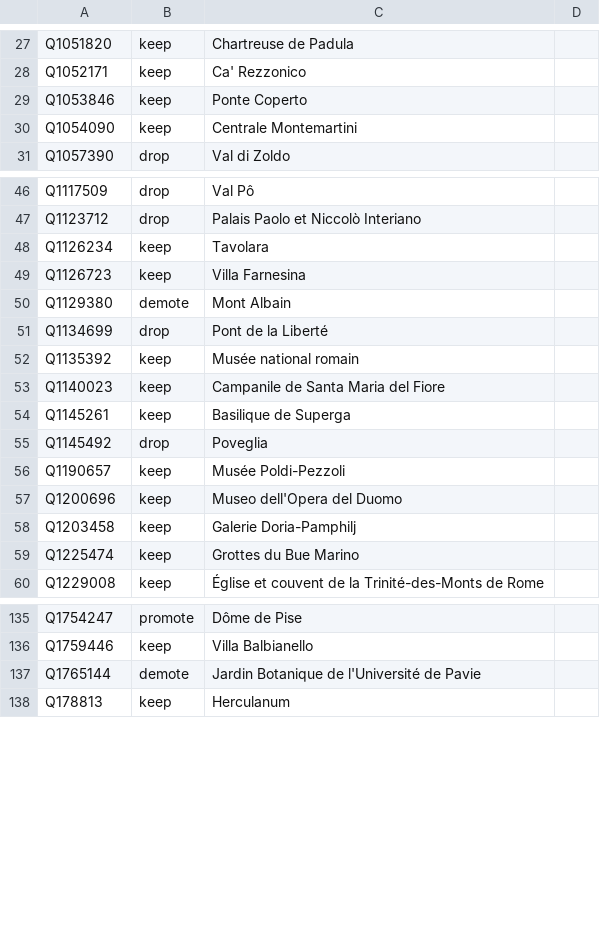
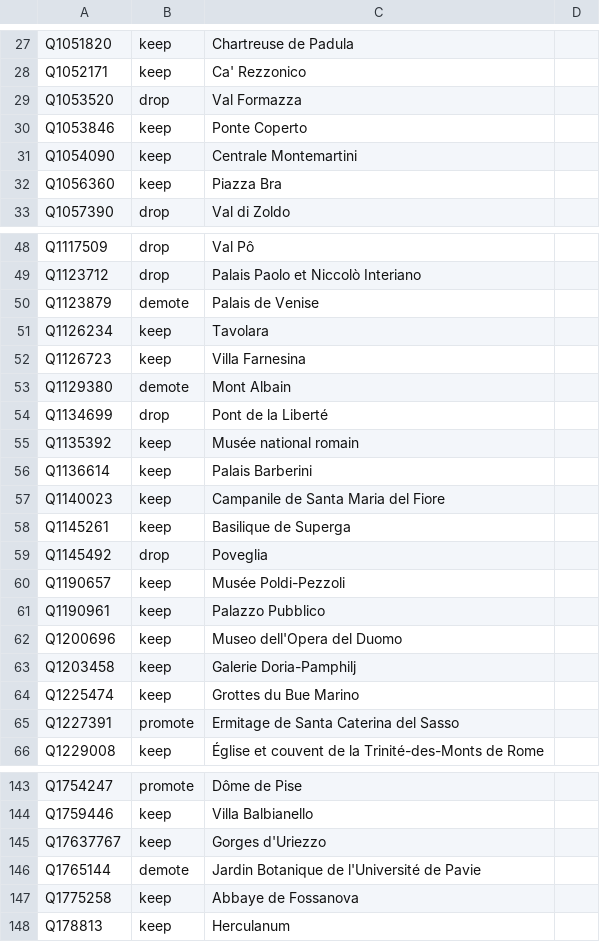
Before and after one commit to alexnr10/roam, a CSV file: pipeline/data/it/manual/decisions.csv, drawn as a sheet; only a part is shown, gaps mark what is left out; the diff covers the shown part only.

```diff
--- a/pipeline/data/it/manual/decisions.csv
+++ b/pipeline/data/it/manual/decisions.csv
@@ -28,4 +28,6 @@ Q1051820,keep,Chartreuse de Padula,
 Q1052171,keep,Ca' Rezzonico,
+Q1053520,drop,Val Formazza,
 Q1053846,keep,Ponte Coperto,
 Q1054090,keep,Centrale Montemartini,
+Q1056360,keep,Piazza Bra,
 Q1057390,drop,Val di Zoldo,
@@ -47,2 +49,3 @@ Q1117509,drop,Val Pô,
 Q1123712,drop,Palais Paolo et Niccolò Interiano,
+Q1123879,demote,Palais de Venise,
 Q1126234,keep,Tavolara,
@@ -52,2 +55,3 @@ Q1134699,drop,Pont de la Liberté,
 Q1135392,keep,Musée national romain,
+Q1136614,keep,Palais Barberini,
 Q1140023,keep,Campanile de Santa Maria del Fiore,
@@ -56,2 +60,3 @@ Q1145492,drop,Poveglia,
 Q1190657,keep,Musée Poldi-Pezzoli,
+Q1190961,keep,Palazzo Pubblico,
 Q1200696,keep,Museo dell'Opera del Duomo,
@@ -59,2 +64,3 @@ Q1203458,keep,Galerie Doria-Pamphilj,
 Q1225474,keep,Grottes du Bue Marino,
+Q1227391,promote,Ermitage de Santa Caterina del Sasso,
 Q1229008,keep,Église et couvent de la Trinité-des-Monts de Rome,
@@ -136,3 +144,5 @@ Q1754247,promote,Dôme de Pise,
 Q1759446,keep,Villa Balbianello,
+Q17637767,keep,Gorges d'Uriezzo,
 Q1765144,demote,Jardin Botanique de l'Université de Pavie,
+Q1775258,keep,Abbaye de Fossanova,
 Q178813,keep,Herculanum,
```
Also changed, not shown: 22 added rows elsewhere in this file, pipeline/data/it/manual/themes.csv, pipeline/data/it/manual/tiers.csv, 7 other files.
